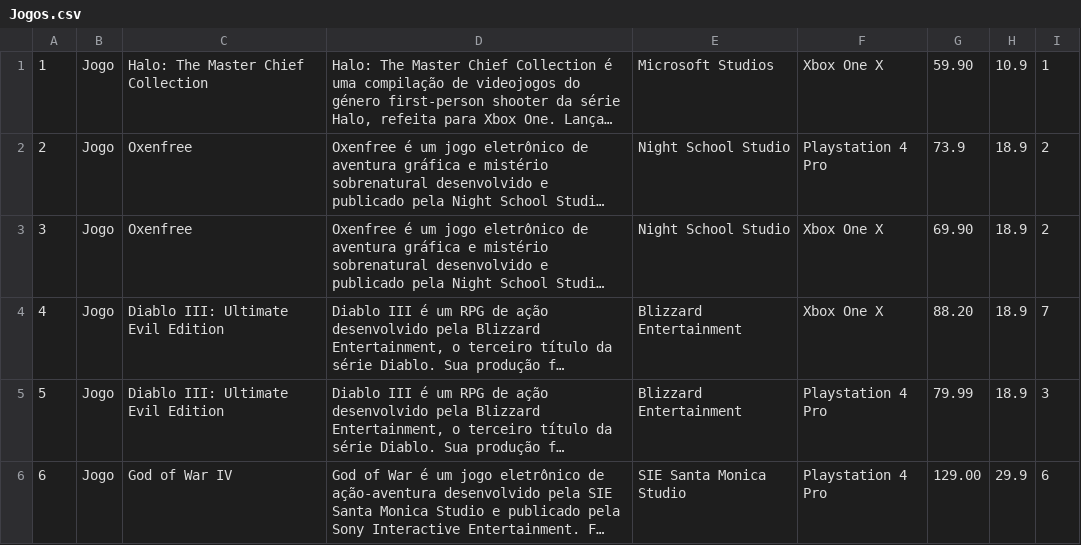
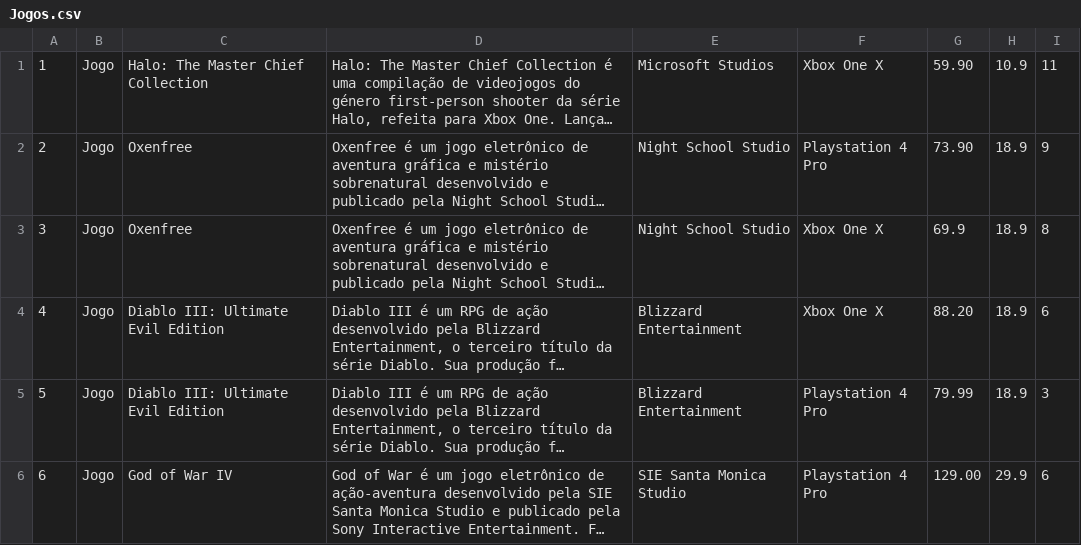
Before and after one commit to IgorLobo/SERVIDOR-JLsistema, a CSV file: src/br/arquivos/Jogos.csv, drawn as a sheet; long unchanged cells end in …; the diff names each change by its address in the sheet, - before the commit and + after, or states it on an @@ line.

```diff
--- a/src/br/arquivos/Jogos.csv
+++ b/src/br/arquivos/Jogos.csv
-I1: 1
+I1: 11
-G2: 73.9
+G2: 73.90
-I2: 2
+I2: 9
-G3: 69.90
+G3: 69.9
-I3: 2
+I3: 8
-I4: 7
+I4: 6
```
Also changed, not shown: src/br/arquivos/Acessorios.csv, src/br/arquivos/AcessoriosLoc.csv, 2 other files.
